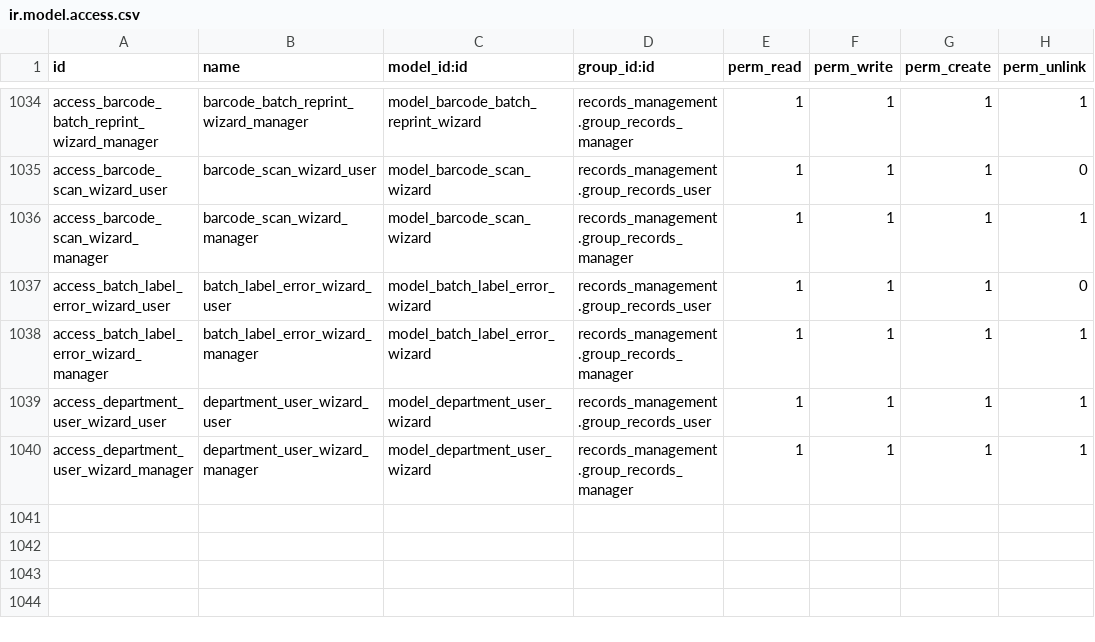
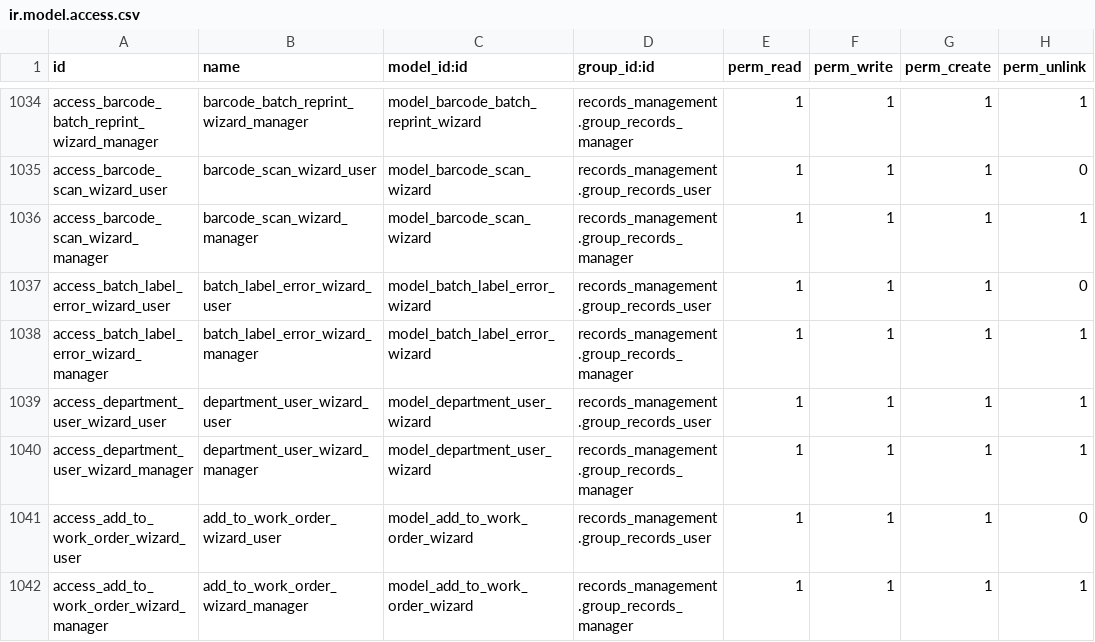
Before and after one commit to John75SunCity/ssh-git-github.com-odoo-odoo.git-18.0, a CSV file: records_management/security/ir.model.access.csv, drawn as a sheet; only a part is shown, gaps mark what is left out.

Commit message:
fix: Add billing_type and wizard access rules
- Added billing_type='task_rate' to FSM project (required field)
- Added access rules for add.to.work.order.wizard model
- Fixes NotNullViolation error in project.project creation

```diff
--- a/records_management/security/ir.model.access.csv
+++ b/records_management/security/ir.model.access.csv
@@ -1040 +1040,3 @@ access_department_user_wizard_user,department_user_wizard_user,model_department_
 access_department_user_wizard_manager,department_user_wizard_manager,model_department_user_wizard,records_management.group_records_manager,1,1,1,1
+access_add_to_work_order_wizard_user,add_to_work_order_wizard_user,model_add_to_work_order_wizard,records_management.group_records_user,1,1,1,0
+access_add_to_work_order_wizard_manager,add_to_work_order_wizard_manager,model_add_to_work_order_wizard,records_management.group_records_manager,1,1,1,1
```
Also changed, not shown: 1 other file.
